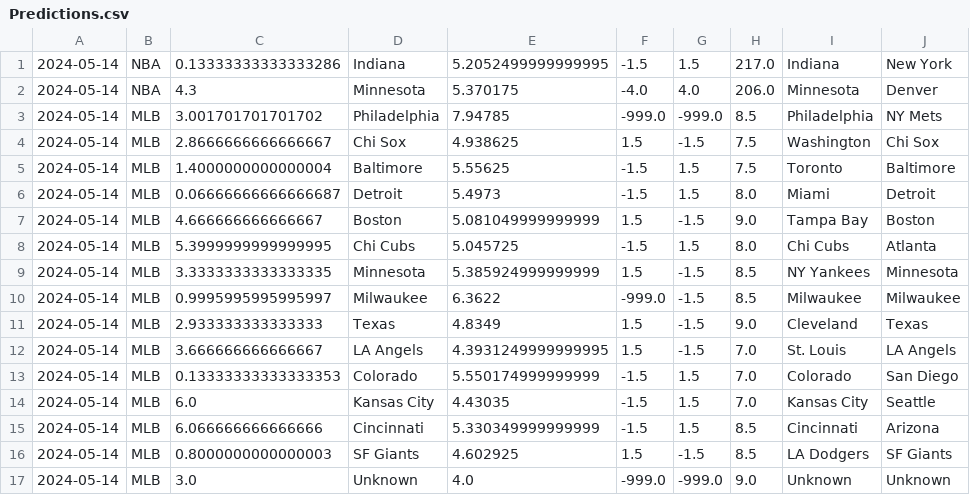
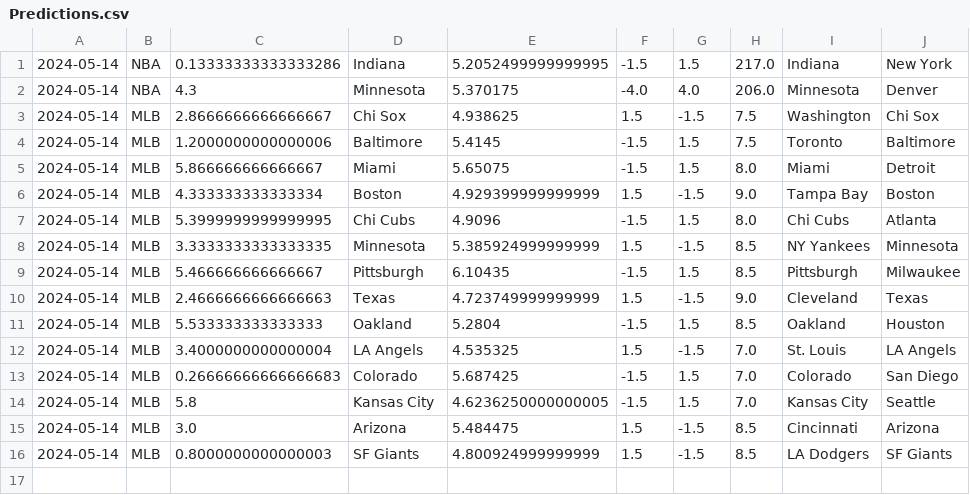
Before and after one commit to cookeda/CapstoneSportsbook, a CSV file: OddsHistory/History/Predictions.csv, drawn as a sheet.

```diff
--- a/OddsHistory/History/Predictions.csv
+++ b/OddsHistory/History/Predictions.csv
@@ -2,16 +2,15 @@
 2024-05-14,NBA,4.3,Minnesota,5.370175,-4.0,4.0,206.0,Minnesota,Denver
-2024-05-14,MLB,3.001701701701702,Philadelphia,7.94785,-999.0,-999.0,8.5,Philadelphia,NY Mets
 2024-05-14,MLB,2.8666666666666667,Chi Sox,4.938625,1.5,-1.5,7.5,Washington,Chi Sox
-2024-05-14,MLB,1.4000000000000004,Baltimore,5.55625,-1.5,1.5,7.5,Toronto,Baltimore
-2024-05-14,MLB,0.06666666666666687,Detroit,5.4973,-1.5,1.5,8.0,Miami,Detroit
-2024-05-14,MLB,4.666666666666667,Boston,5.081049999999999,1.5,-1.5,9.0,Tampa Bay,Boston
-2024-05-14,MLB,5.3999999999999995,Chi Cubs,5.045725,-1.5,1.5,8.0,Chi Cubs,Atlanta
+2024-05-14,MLB,1.2000000000000006,Baltimore,5.4145,-1.5,1.5,7.5,Toronto,Baltimore
+2024-05-14,MLB,5.866666666666667,Miami,5.65075,-1.5,1.5,8.0,Miami,Detroit
+2024-05-14,MLB,4.333333333333334,Boston,4.929399999999999,1.5,-1.5,9.0,Tampa Bay,Boston
+2024-05-14,MLB,5.3999999999999995,Chi Cubs,4.9096,-1.5,1.5,8.0,Chi Cubs,Atlanta
 2024-05-14,MLB,3.3333333333333335,Minnesota,5.385924999999999,1.5,-1.5,8.5,NY Yankees,Minnesota
-2024-05-14,MLB,0.9995995995995997,Milwaukee,6.3622,-999.0,-1.5,8.5,Milwaukee,Milwaukee
-2024-05-14,MLB,2.933333333333333,Texas,4.8349,1.5,-1.5,9.0,Cleveland,Texas
-2024-05-14,MLB,3.666666666666667,LA Angels,4.3931249999999995,1.5,-1.5,7.0,St. Louis,LA Angels
-2024-05-14,MLB,0.13333333333333353,Colorado,5.550174999999999,-1.5,1.5,7.0,Colorado,San Diego
-2024-05-14,MLB,6.0,Kansas City,4.43035,-1.5,1.5,7.0,Kansas City,Seattle
-2024-05-14,MLB,6.066666666666666,Cincinnati,5.330349999999999,-1.5,1.5,8.5,Cincinnati,Arizona
-2024-05-14,MLB,0.8000000000000003,SF Giants,4.602925,1.5,-1.5,8.5,LA Dodgers,SF Giants
-2024-05-14,MLB,3.0,Unknown,4.0,-999.0,-999.0,9.0,Unknown,Unknown
+2024-05-14,MLB,5.466666666666667,Pittsburgh,6.10435,-1.5,1.5,8.5,Pittsburgh,Milwaukee
+2024-05-14,MLB,2.4666666666666663,Texas,4.723749999999999,1.5,-1.5,9.0,Cleveland,Texas
+2024-05-14,MLB,5.533333333333333,Oakland,5.2804,-1.5,1.5,8.5,Oakland,Houston
+2024-05-14,MLB,3.4000000000000004,LA Angels,4.535325,1.5,-1.5,7.0,St. Louis,LA Angels
+2024-05-14,MLB,0.26666666666666683,Colorado,5.687425,-1.5,1.5,7.0,Colorado,San Diego
+2024-05-14,MLB,5.8,Kansas City,4.6236250000000005,-1.5,1.5,7.0,Kansas City,Seattle
+2024-05-14,MLB,3.0,Arizona,5.484475,1.5,-1.5,8.5,Cincinnati,Arizona
+2024-05-14,MLB,0.8000000000000003,SF Giants,4.800924999999999,1.5,-1.5,8.5,LA Dodgers,SF Giants
```
Also changed, not shown: 42 other files.
